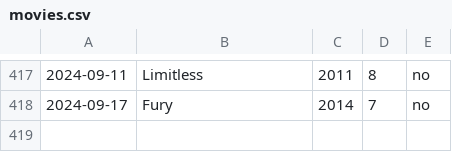
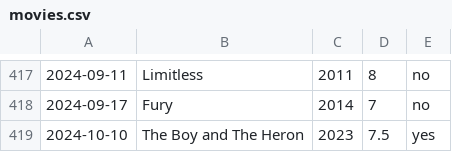
Before and after one commit to PaneradFisk/film, a CSV file: movies.csv, drawn as a sheet; only a part is shown, gaps mark what is left out; the diff names each change by its address in the sheet, - before the commit and + after, or states it on an @@ line.

Commit message:
the boy and the heron

```diff
--- a/movies.csv
+++ b/movies.csv
+row 419: 2024-10-10 | The Boy and The Heron | 2023 | 7.5 | yes
```
Also changed, not shown: 2 other files.
